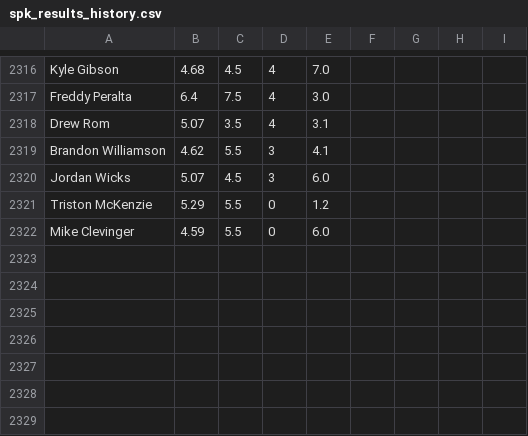
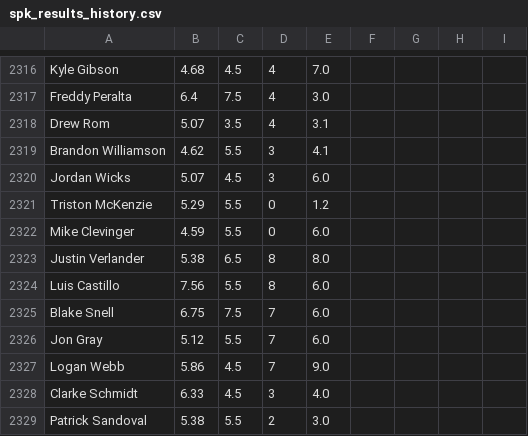
Before and after one commit to amaizehayes/sp-k-prediction-app, a CSV file: output/spk_results_history.csv, drawn as a sheet; only a part is shown, gaps mark what is left out.

```diff
--- a/output/spk_results_history.csv
+++ b/output/spk_results_history.csv
@@ -2322 +2322,8 @@ Triston McKenzie,5.29,5.5,0,1.2
 Mike Clevinger,4.59,5.5,0,6.0
+Justin Verlander,5.38,6.5,8,8.0
+Luis Castillo,7.56,5.5,8,6.0
+Blake Snell,6.75,7.5,7,6.0
+Jon Gray,5.12,5.5,7,6.0
+Logan Webb,5.86,4.5,7,9.0
+Clarke Schmidt,6.33,4.5,3,4.0
+Patrick Sandoval,5.38,5.5,2,3.0
```
Also changed, not shown: output/sp_log_2023.csv, spk_yesterday_results.csv.
